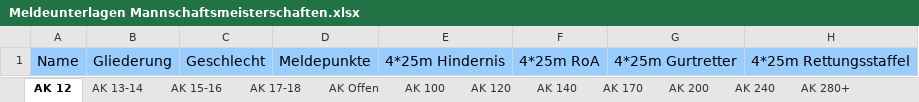
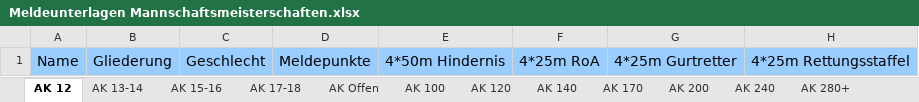
Before and after one commit to dennisfabri/JAuswertung, an Excel workbook: jauswertung-meldeunterlagen/src/main/resources/Meldeunterlagen/Meldeunterlagen Mannschaftsmeisterschaften.xlsx, sheet AK 12, drawn as a sheet; values as stored, in another font and other column widths than the file's, no borders; the diff names each change by its address in the sheet, - before the commit and + after, or states it on an @@ line.

Commit message:
Meldeunterlagen aktualisiert

```diff
--- a/jauswertung-meldeunterlagen/src/main/resources/Meldeunterlagen/Meldeunterlagen Mannschaftsmeisterschaften.xlsx (sheet AK 12)
+++ b/jauswertung-meldeunterlagen/src/main/resources/Meldeunterlagen/Meldeunterlagen Mannschaftsmeisterschaften.xlsx (sheet AK 12)
-E1: 4*25m Hindernis
+E1: 4*50m Hindernis
```
